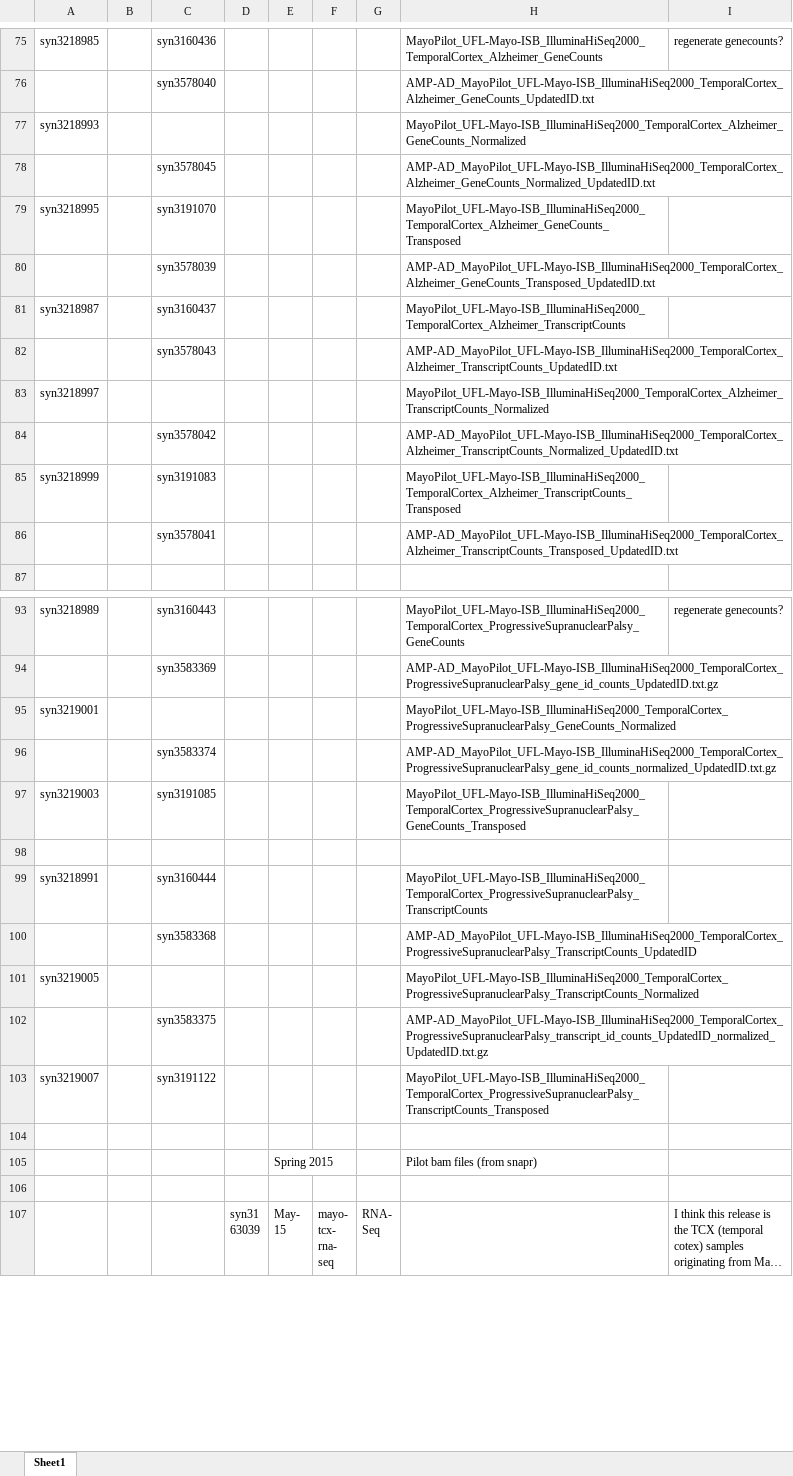
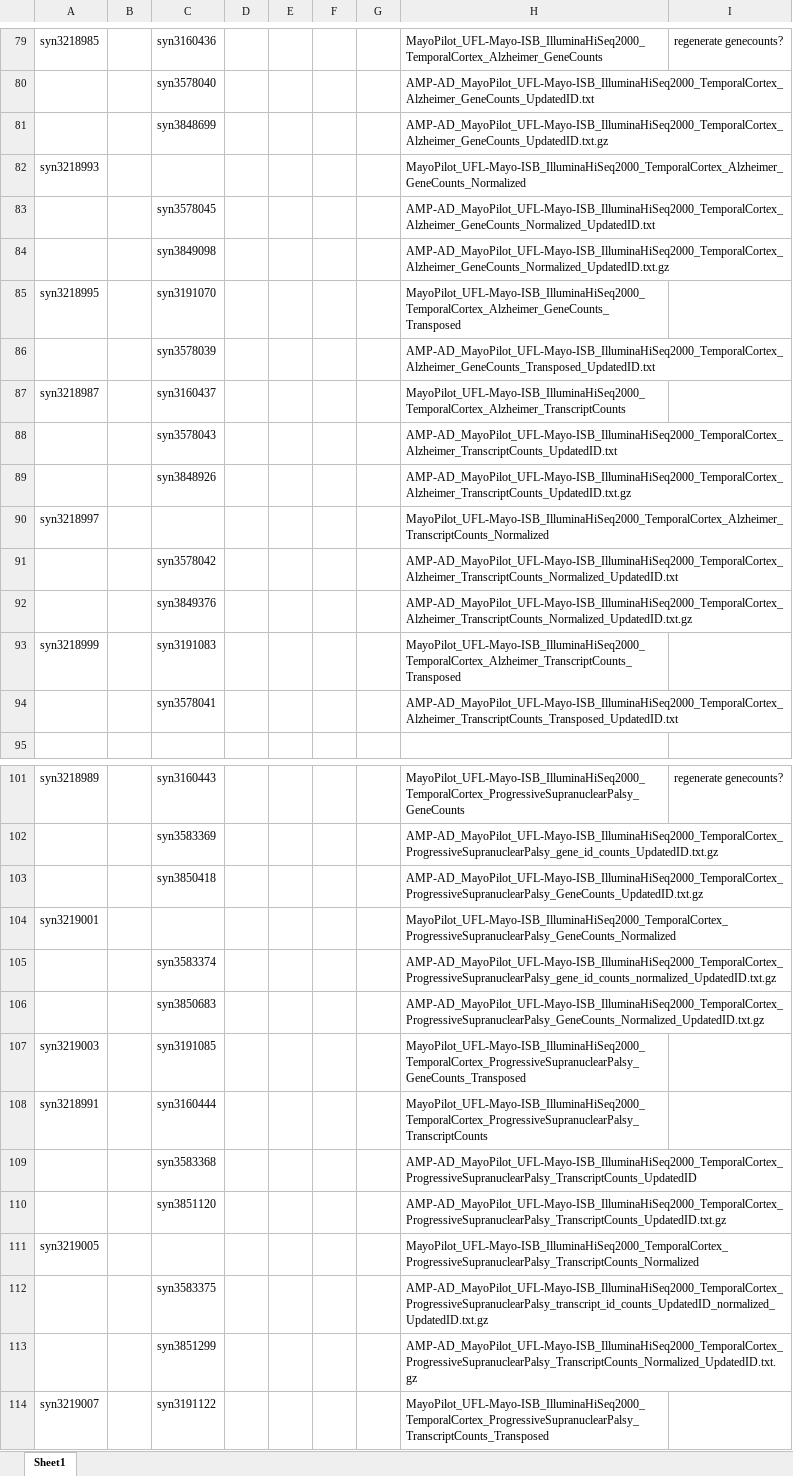
Before and after one commit to bheavner/amp_working, an Excel workbook: project management/gantt chart - moved to drive.xlsx, sheet Sheet1, drawn as a sheet; only a part is shown, gaps mark what is left out; the shorter side is filled out with more unchanged rows; long unchanged cells end in …; values as stored, in another font and other column widths than the file's, no cell formats; charts and pictures not drawn; removed rows and columns are numbered as before the commit, all else as after; the diff covers the shown part only; the diff names each change by its address in the sheet, - before the commit and + after, or states it on an @@ line.

```diff
--- a/project management/gantt chart - moved to drive.xlsx (sheet Sheet1)
+++ b/project management/gantt chart - moved to drive.xlsx (sheet Sheet1)
+row 81:  |  | syn3848699 |  |  |  |  | AMP-AD_MayoPilot_UFL-Mayo-ISB_IlluminaHiSeq2000_TemporalCortex_Alzheimer_GeneCounts_UpdatedID.txt.gz
+row 84:  |  | syn3849098 |  |  |  |  | AMP-AD_MayoPilot_UFL-Mayo-ISB_IlluminaHiSeq2000_TemporalCortex_Alzheimer_GeneCounts_Normalized_UpdatedID.txt.gz
+row 89:  |  | syn3848926 |  |  |  |  | AMP-AD_MayoPilot_UFL-Mayo-ISB_IlluminaHiSeq2000_TemporalCortex_Alzheimer_TranscriptCounts_UpdatedID.txt.gz
+row 92:  |  | syn3849376 |  |  |  |  | AMP-AD_MayoPilot_UFL-Mayo-ISB_IlluminaHiSeq2000_TemporalCortex_Alzheimer_TranscriptCounts_Normalized_UpdatedID.txt.gz
+row 103:  |  | syn3850418 |  |  |  |  | AMP-AD_MayoPilot_UFL-Mayo-ISB_IlluminaHiSeq2000_TemporalCortex_ProgressiveSupranuclearPalsy_GeneCounts_UpdatedID.txt.gz
+row 106:  |  | syn3850683 |  |  |  |  | AMP-AD_MayoPilot_UFL-Mayo-ISB_IlluminaHiSeq2000_TemporalCortex_ProgressiveSupranuclearPalsy_GeneCounts_Normalized_UpdatedID.txt.gz
-row 98: (empty)
+row 110:  |  | syn3851120 |  |  |  |  | AMP-AD_MayoPilot_UFL-Mayo-ISB_IlluminaHiSeq2000_TemporalCortex_ProgressiveSupranuclearPalsy_TranscriptCounts_UpdatedID.txt.gz
+row 113:  |  | syn3851299 |  |  |  |  | AMP-AD_MayoPilot_UFL-Mayo-ISB_IlluminaHiSeq2000_TemporalCortex_ProgressiveSupranuclearPalsy_TranscriptCounts_Normalized_UpdatedID.txt.gz
```
Also changed, not shown: 10 added rows, 6 removed rows and 6 edited cells elsewhere in this sheet, cell formats, charts or pictures, 14 other files.
